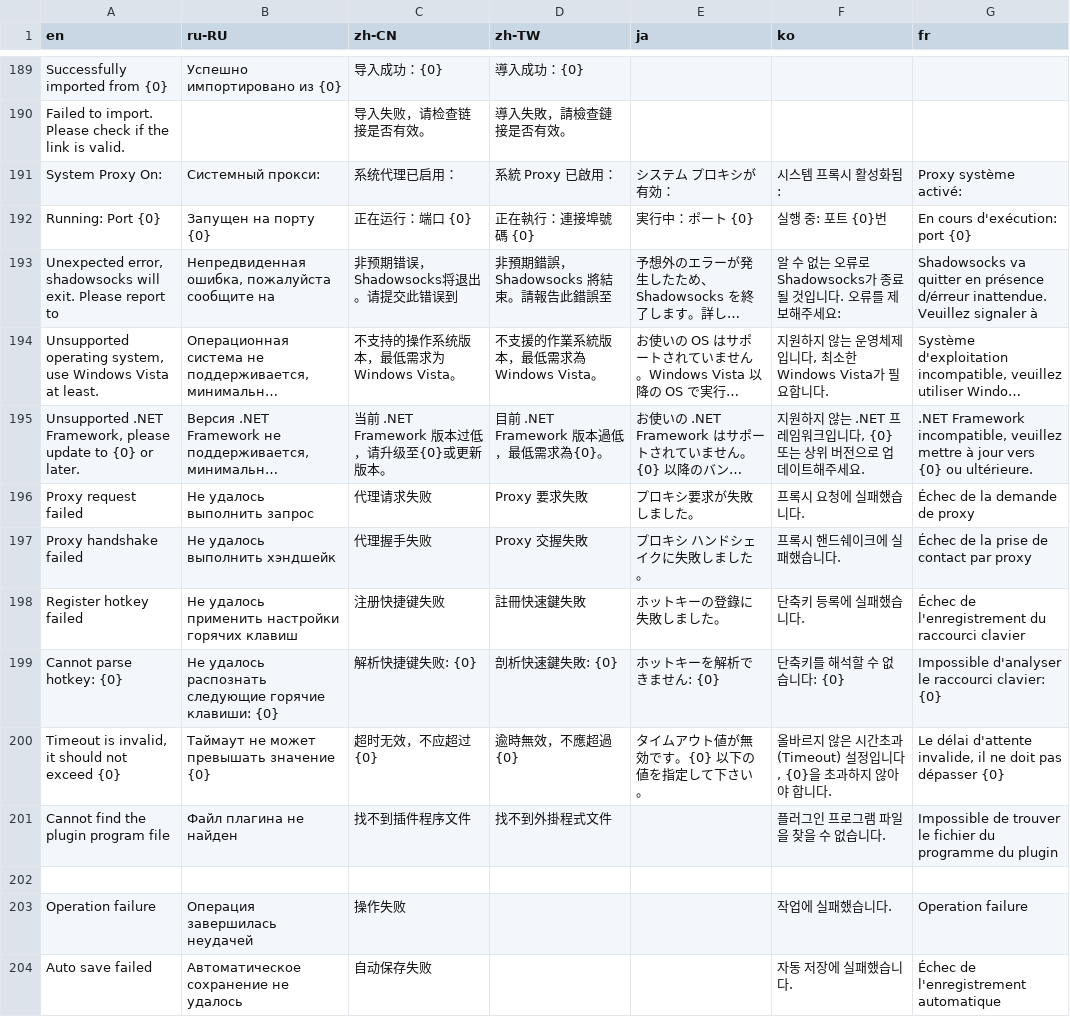
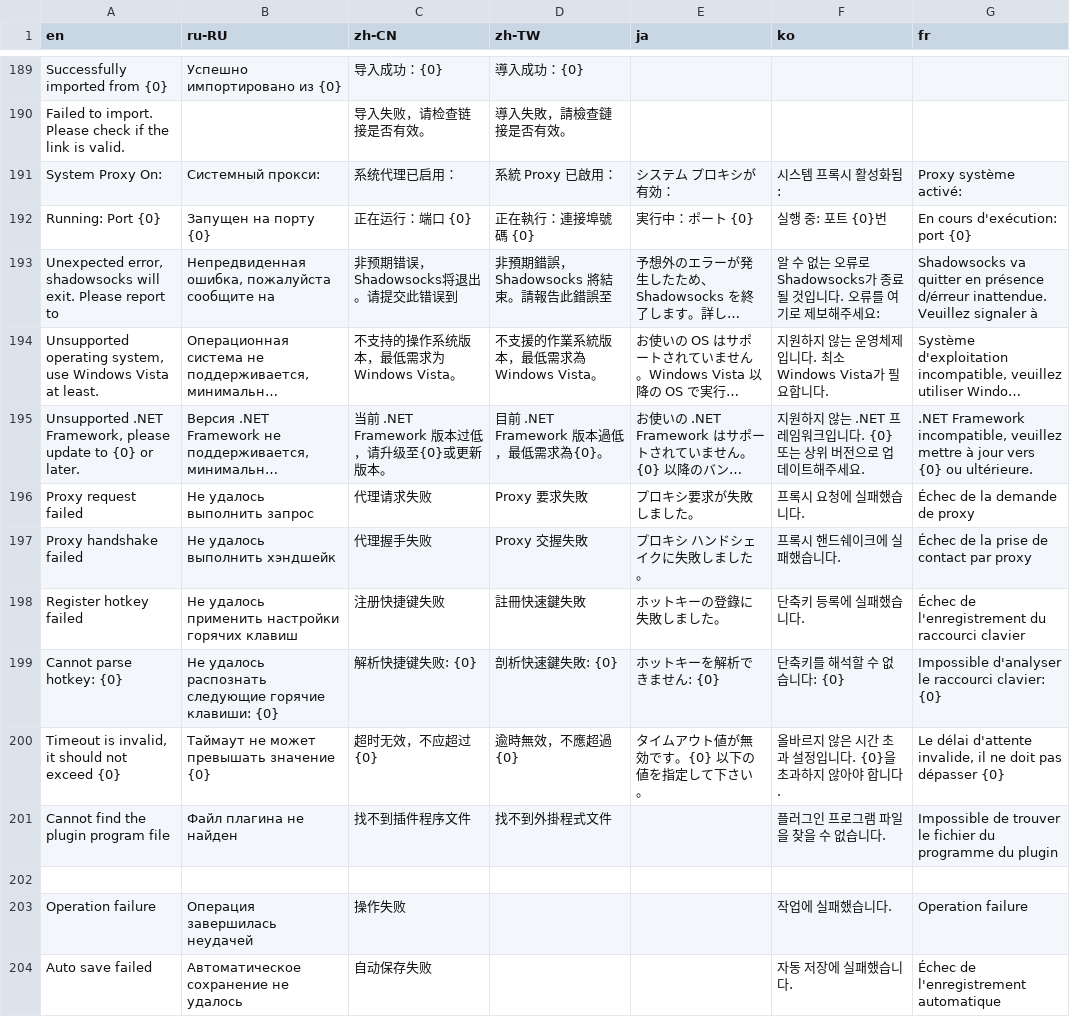
Before and after one commit to shadowsocks/shadowsocks-windows, a CSV file: shadowsocks-csharp/Data/i18n.csv, drawn as a sheet; only a part is shown, gaps mark what is left out; long unchanged cells end in …; the diff covers the shown part only; the diff names each change by its address in the sheet, - before the commit and + after, or states it on an @@ line.

```diff
--- a/shadowsocks-csharp/Data/i18n.csv
+++ b/shadowsocks-csharp/Data/i18n.csv
-F193 (ko): …오류를 제보해주…
+F193 (ko): …오류를 여기로 제보해주…
-F194 (ko): 지원하지 않는 운영체제입니다, 최소한 Windows Vista가 필요합니다.
+F194 (ko): 지원하지 않는 운영체제입니다. 최소 Windows Vista가 필요합니다.
-F195 (ko): …크입니다, {0} 또는…
+F195 (ko): …크입니다. {0} 또는…
-F200 (ko): 올바르지 않은 시간초과(Timeout) 설정입니다, {0}을 초과하지 않아야 합니다.
+F200 (ko): 올바르지 않은 시간 초과 설정입니다. {0}을 초과하지 않아야 합니다.
```
Also changed, not shown: 28 edited cells elsewhere in this file, 6 other files.
